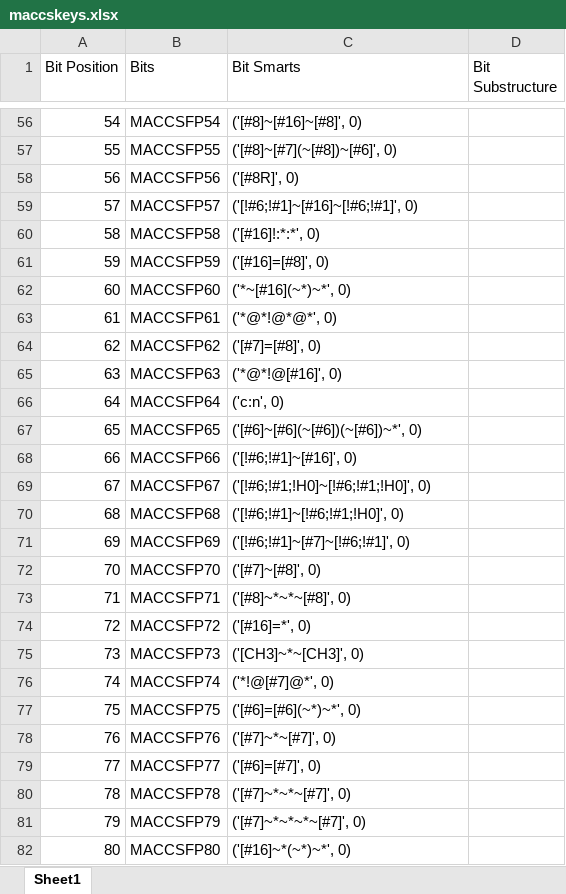
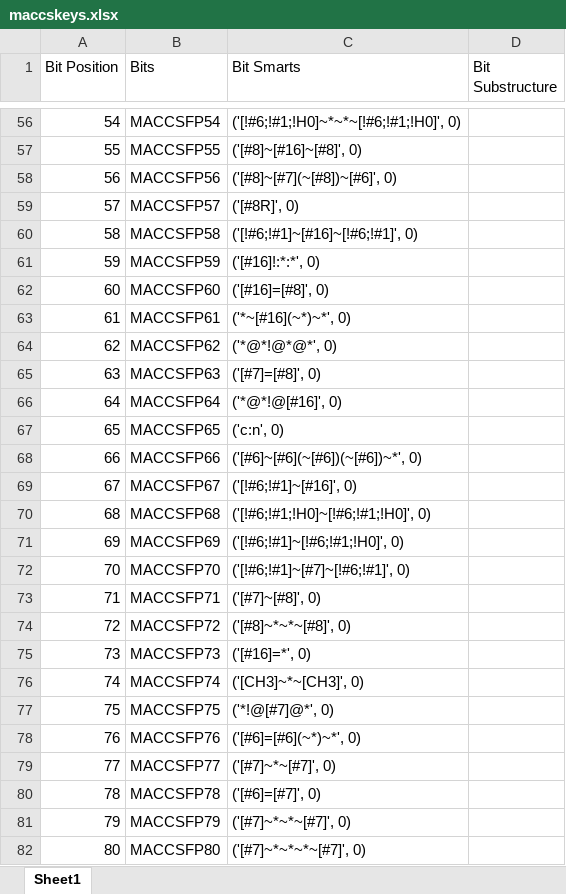
Before and after one commit to shenwanxiang/bidd-molmap, an Excel workbook: molmap/feature/fingerprint/maccskeys.xlsx, sheet Sheet1, drawn as a sheet; only a part is shown, gaps mark what is left out; values as stored, in another font and other column widths than the file's, no borders; the diff covers the shown part only; the diff names each change by its address in the sheet, - before the commit and + after, or states it on an @@ line.

```diff
--- a/molmap/feature/fingerprint/maccskeys.xlsx (sheet Sheet1)
+++ b/molmap/feature/fingerprint/maccskeys.xlsx (sheet Sheet1)
-C56 (Bit Smarts): ('[#8]~[#16]~[#8]', 0)
+C56 (Bit Smarts): ('[!#6;!#1;!H0]~*~*~[!#6;!#1;!H0]', 0)
-C57 (Bit Smarts): ('[#8]~[#7](~[#8])~[#6]', 0)
+C57 (Bit Smarts): ('[#8]~[#16]~[#8]', 0)
-C58 (Bit Smarts): ('[#8R]', 0)
+C58 (Bit Smarts): ('[#8]~[#7](~[#8])~[#6]', 0)
-C59 (Bit Smarts): ('[!#6;!#1]~[#16]~[!#6;!#1]', 0)
+C59 (Bit Smarts): ('[#8R]', 0)
-C60 (Bit Smarts): ('[#16]!:*:*', 0)
+C60 (Bit Smarts): ('[!#6;!#1]~[#16]~[!#6;!#1]', 0)
-C61 (Bit Smarts): ('[#16]=[#8]', 0)
+C61 (Bit Smarts): ('[#16]!:*:*', 0)
-C62 (Bit Smarts): ('*~[#16](~*)~*', 0)
+C62 (Bit Smarts): ('[#16]=[#8]', 0)
-C63 (Bit Smarts): ('*@*!@*@*', 0)
+C63 (Bit Smarts): ('*~[#16](~*)~*', 0)
-C64 (Bit Smarts): ('[#7]=[#8]', 0)
+C64 (Bit Smarts): ('*@*!@*@*', 0)
-C65 (Bit Smarts): ('*@*!@[#16]', 0)
+C65 (Bit Smarts): ('[#7]=[#8]', 0)
-C66 (Bit Smarts): ('c:n', 0)
+C66 (Bit Smarts): ('*@*!@[#16]', 0)
-C67 (Bit Smarts): ('[#6]~[#6](~[#6])(~[#6])~*', 0)
+C67 (Bit Smarts): ('c:n', 0)
-C68 (Bit Smarts): ('[!#6;!#1]~[#16]', 0)
+C68 (Bit Smarts): ('[#6]~[#6](~[#6])(~[#6])~*', 0)
-C69 (Bit Smarts): ('[!#6;!#1;!H0]~[!#6;!#1;!H0]', 0)
+C69 (Bit Smarts): ('[!#6;!#1]~[#16]', 0)
-C70 (Bit Smarts): ('[!#6;!#1]~[!#6;!#1;!H0]', 0)
+C70 (Bit Smarts): ('[!#6;!#1;!H0]~[!#6;!#1;!H0]', 0)
-C71 (Bit Smarts): ('[!#6;!#1]~[#7]~[!#6;!#1]', 0)
+C71 (Bit Smarts): ('[!#6;!#1]~[!#6;!#1;!H0]', 0)
-C72 (Bit Smarts): ('[#7]~[#8]', 0)
+C72 (Bit Smarts): ('[!#6;!#1]~[#7]~[!#6;!#1]', 0)
-C73 (Bit Smarts): ('[#8]~*~*~[#8]', 0)
+C73 (Bit Smarts): ('[#7]~[#8]', 0)
-C74 (Bit Smarts): ('[#16]=*', 0)
+C74 (Bit Smarts): ('[#8]~*~*~[#8]', 0)
-C75 (Bit Smarts): ('[CH3]~*~[CH3]', 0)
+C75 (Bit Smarts): ('[#16]=*', 0)
-C76 (Bit Smarts): ('*!@[#7]@*', 0)
+C76 (Bit Smarts): ('[CH3]~*~[CH3]', 0)
-C77 (Bit Smarts): ('[#6]=[#6](~*)~*', 0)
+C77 (Bit Smarts): ('*!@[#7]@*', 0)
-C78 (Bit Smarts): ('[#7]~*~[#7]', 0)
+C78 (Bit Smarts): ('[#6]=[#6](~*)~*', 0)
-C79 (Bit Smarts): ('[#6]=[#7]', 0)
+C79 (Bit Smarts): ('[#7]~*~[#7]', 0)
-C80 (Bit Smarts): ('[#7]~*~*~[#7]', 0)
+C80 (Bit Smarts): ('[#6]=[#7]', 0)
-C81 (Bit Smarts): ('[#7]~*~*~*~[#7]', 0)
+C81 (Bit Smarts): ('[#7]~*~*~[#7]', 0)
-C82 (Bit Smarts): ('[#16]~*(~*)~*', 0)
+C82 (Bit Smarts): ('[#7]~*~*~*~[#7]', 0)
```
Also changed, not shown: 1 added row and 140 edited cells elsewhere in this sheet, 2 other files.
